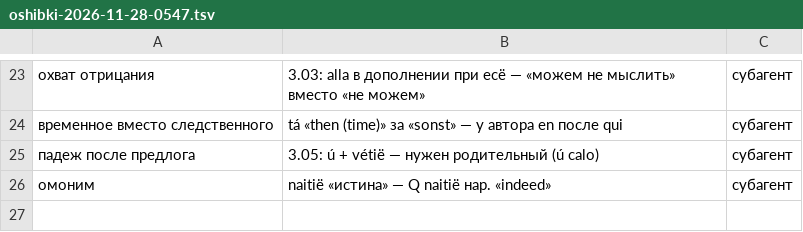
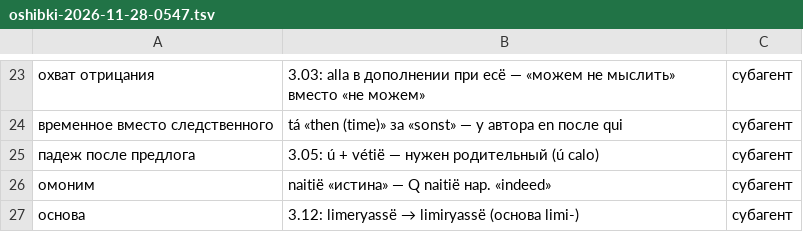
Before and after one commit to Ranatar/diarai, a TSV file: proekty/rody-oshibok/oshibki-2026-11-28-0547.tsv, drawn as a sheet; only a part is shown, gaps mark what is left out; the diff names each change by its address in the sheet, - before the commit and + after, or states it on an @@ line.

```diff
--- a/proekty/rody-oshibok/oshibki-2026-11-28-0547.tsv
+++ b/proekty/rody-oshibok/oshibki-2026-11-28-0547.tsv
+row 27: основа | 3.12: limeryassë → limiryassë (основа limi-) | субагент
```
Also changed, not shown: 5 other files.
